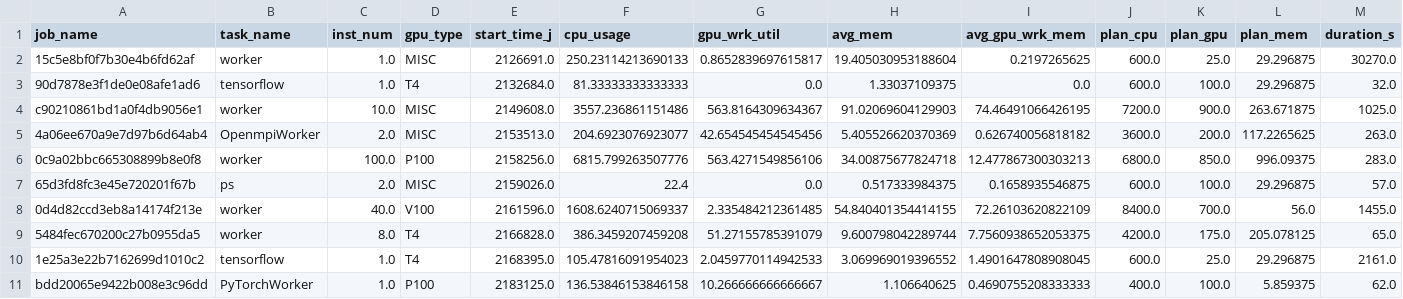
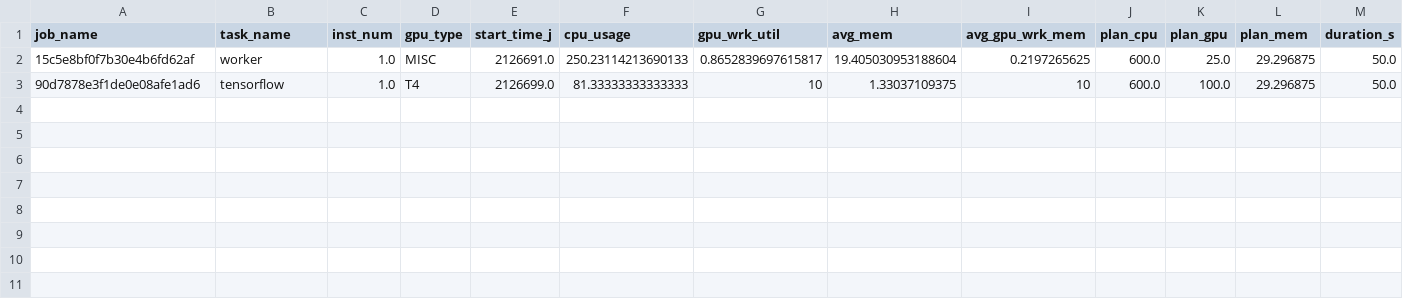
Before and after one commit to chenhailiang15/HyperWeave, a CSV file: dataset/cluster_exp_data/ali_trace_job_info_sub.csv, drawn as a sheet.

```diff
--- a/dataset/cluster_exp_data/ali_trace_job_info_sub.csv
+++ b/dataset/cluster_exp_data/ali_trace_job_info_sub.csv
@@ -1,11 +1,3 @@
 job_name,task_name,inst_num,gpu_type,start_time_j,cpu_usage,gpu_wrk_util,avg_mem,avg_gpu_wrk_mem,plan_cpu,plan_gpu,plan_mem,duration_s
-15c5e8bf0f7b30e4b6fd62af,worker,1.0,MISC,2126691.0,250.23114213690133,0.8652839697615817,19.405030953188604,0.2197265625,600.0,25.0,29.296875,30270.0
-90d7878e3f1de0e08afe1ad6,tensorflow,1.0,T4,2132684.0,81.33333333333333,0.0,1.33037109375,0.0,600.0,100.0,29.296875,32.0
-c90210861bd1a0f4db9056e1,worker,10.0,MISC,2149608.0,3557.236861151486,563.8164309634367,91.02069604129903,74.46491066426195,7200.0,900.0,263.671875,1025.0
-4a06ee670a9e7d97b6d64ab4,OpenmpiWorker,2.0,MISC,2153513.0,204.6923076923077,42.654545454545456,5.405526620370369,0.626740056818182,3600.0,200.0,117.2265625,263.0
-0c9a02bbc665308899b8e0f8,worker,100.0,P100,2158256.0,6815.799263507776,563.4271549856106,34.00875677824718,12.477867300303213,6800.0,850.0,996.09375,283.0
-65d3fd8fc3e45e720201f67b,ps,2.0,MISC,2159026.0,22.4,0.0,0.517333984375,0.1658935546875,600.0,100.0,29.296875,57.0
-0d4d82ccd3eb8a14174f213e,worker,40.0,V100,2161596.0,1608.6240715069337,2.335484212361485,54.840401354414155,72.26103620822109,8400.0,700.0,56.0,1455.0
-5484fec670200c27b0955da5,worker,8.0,T4,2166828.0,386.3459207459208,51.27155785391079,9.600798042289744,7.7560938652053375,4200.0,175.0,205.078125,65.0
-1e25a3e22b7162699d1010c2,tensorflow,1.0,T4,2168395.0,105.47816091954023,2.0459770114942533,3.069969019396552,1.4901647808908045,600.0,25.0,29.296875,2161.0
-bdd20065e9422b008e3c96dd,PyTorchWorker,1.0,P100,2183125.0,136.53846153846158,10.266666666666667,1.106640625,0.4690755208333333,400.0,100.0,5.859375,62.0
+15c5e8bf0f7b30e4b6fd62af,worker,1.0,MISC,2126691.0,250.23114213690133,0.8652839697615817,19.405030953188604,0.2197265625,600.0,25.0,29.296875,50.0
+90d7878e3f1de0e08afe1ad6,tensorflow,1.0,T4,2126699.0,81.33333333333333,10,1.33037109375,10,600.0,100.0,29.296875,50.0
```
Also changed, not shown: 20 other files.
